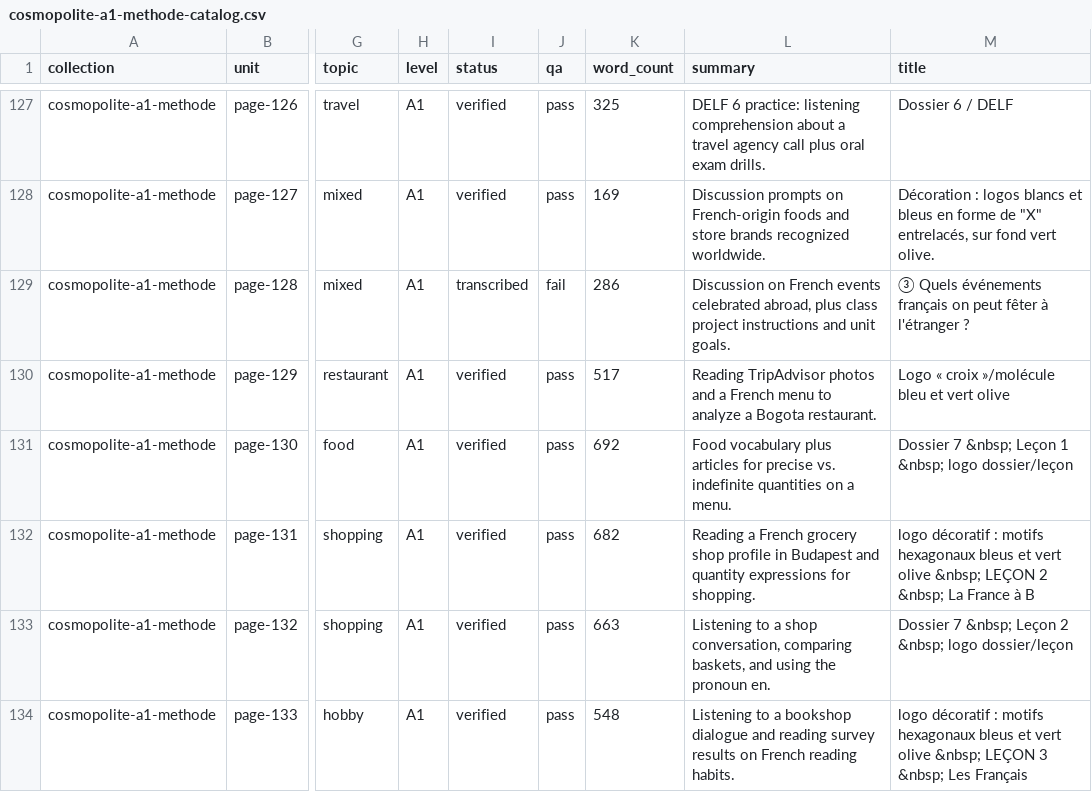
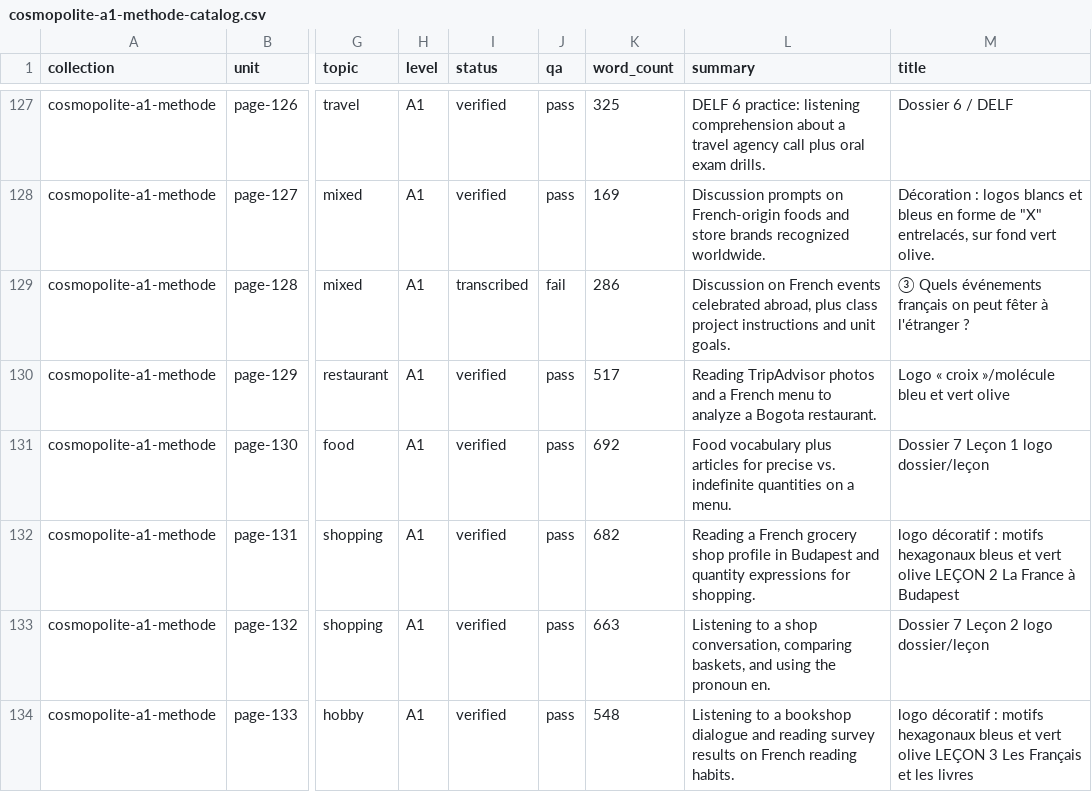
Before and after one commit to Kimosabey/lingotran-engine, a CSV file: french/extracted/cosmopolite-a1-methode/cosmopolite-a1-methode-catalog.csv, drawn as a sheet; only a part is shown, gaps mark what is left out; the diff covers the shown part only; the diff names each change by its address in the sheet, - before the commit and + after, or states it on an @@ line.

```diff
--- a/french/extracted/cosmopolite-a1-methode/cosmopolite-a1-methode-catalog.csv
+++ b/french/extracted/cosmopolite-a1-methode/cosmopolite-a1-methode-catalog.csv
-M131 (title): Dossier 7 &nbsp; Leçon 1 &nbsp; logo dossier/leçon
+M131 (title): Dossier 7 Leçon 1 logo dossier/leçon
-M132 (title): …vert olive &nbsp; LEÇON 2 &nbsp; La France à B
+M132 (title): …vert olive LEÇON 2 La France à Budapest
-M133 (title): Dossier 7 &nbsp; Leçon 2 &nbsp; logo dossier/leçon
+M133 (title): Dossier 7 Leçon 2 logo dossier/leçon
-M134 (title): …vert olive &nbsp; LEÇON 3 &nbsp; Les Français
+M134 (title): …vert olive LEÇON 3 Les Français et les livres
```
Also changed, not shown: 17 edited cells elsewhere in this file, french/extracted/_exports/_combined/french-catalog-all.csv, french/extracted/_exports/cosmopolite-a1-methode/cosmopolite-a1-methode-catalog.csv, 28 other files.
